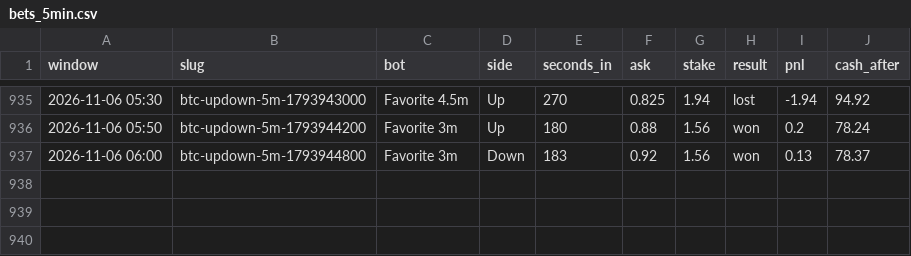
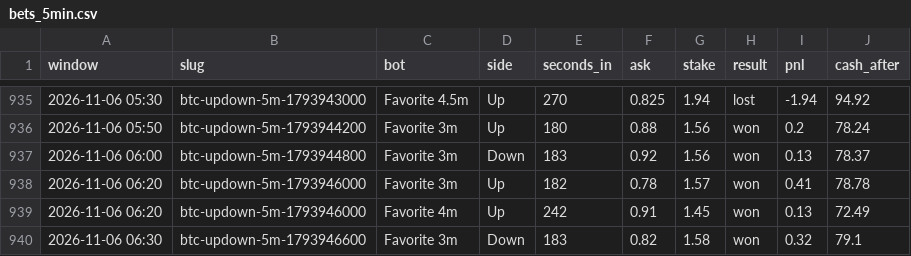
Before and after one commit to skeatonbeat-bot/bot-lab, a CSV file: live/bets_5min.csv, drawn as a sheet; only a part is shown, gaps mark what is left out; the diff names each change by its address in the sheet, - before the commit and + after, or states it on an @@ line.

```diff
--- a/live/bets_5min.csv
+++ b/live/bets_5min.csv
+row 938: 2026-11-06 06:20 | btc-updown-5m-1793946000 | Favorite 3m | Up | 182 | 0.78 | 1.57 | won | 0.41 | 78.78
+row 939: 2026-11-06 06:20 | btc-updown-5m-1793946000 | Favorite 4m | Up | 242 | 0.91 | 1.45 | won | 0.13 | 72.49
+row 940: 2026-11-06 06:30 | btc-updown-5m-1793946600 | Favorite 3m | Down | 183 | 0.82 | 1.58 | won | 0.32 | 79.1
```
Also changed, not shown: live/bets_5min_DOGE.csv, live/bets_5min_ETH.csv, 9 other files.
